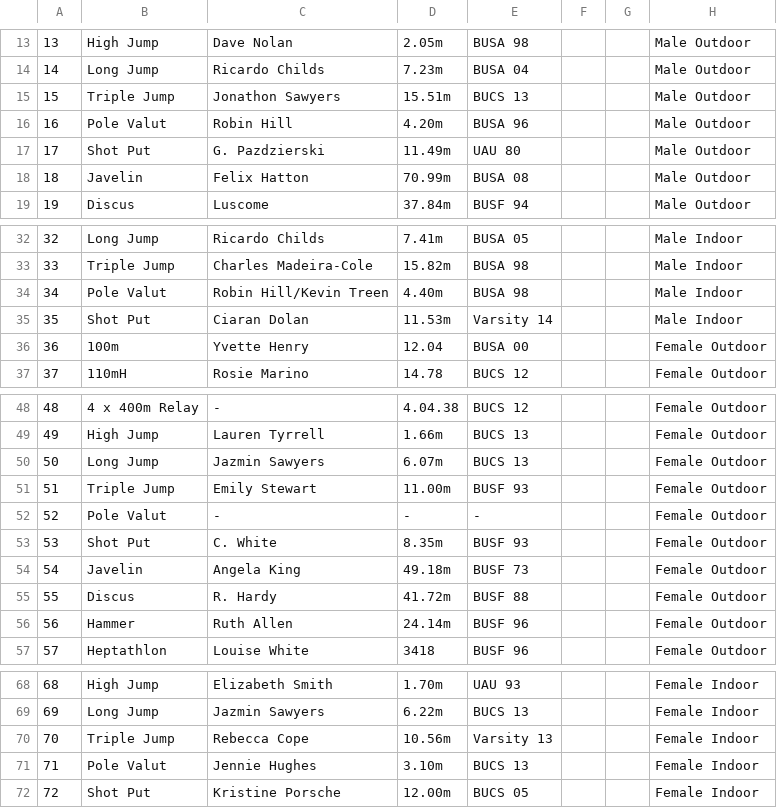
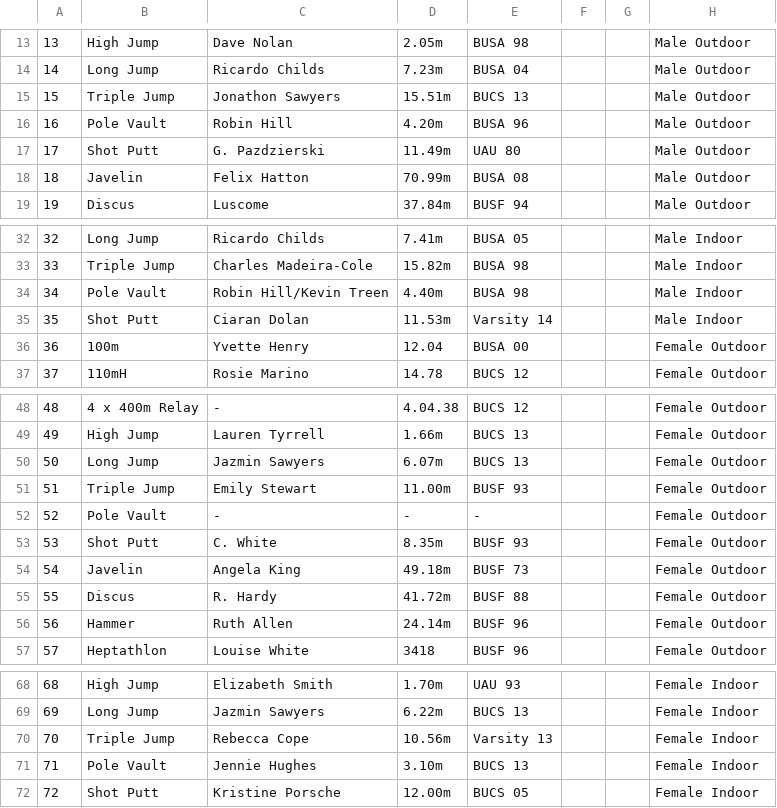
Before and after one commit to DanCunnington/shefuniathletics, a CSV file: db/records.csv, drawn as a sheet; only a part is shown, gaps mark what is left out.

Commit message:
records and history page

```diff
--- a/db/records.csv
+++ b/db/records.csv
@@ -15,4 +15,4 @@
 15,Triple Jump,Jonathon Sawyers,15.51m,BUCS 13,,,Male Outdoor
-16,Pole Valut,Robin Hill,4.20m,BUSA 96,,,Male Outdoor
-17,Shot Put,G. Pazdzierski,11.49m,UAU 80,,,Male Outdoor
+16,Pole Vault,Robin Hill,4.20m,BUSA 96,,,Male Outdoor
+17,Shot Putt,G. Pazdzierski,11.49m,UAU 80,,,Male Outdoor
 18,Javelin,Felix Hatton,70.99m,BUSA 08,,,Male Outdoor
@@ -33,4 +33,4 @@
 33,Triple Jump,Charles Madeira-Cole,15.82m,BUSA 98,,,Male Indoor
-34,Pole Valut,Robin Hill/Kevin Treen,4.40m,BUSA 98,,,Male Indoor
-35,Shot Put,Ciaran Dolan,11.53m,Varsity 14,,,Male Indoor
+34,Pole Vault,Robin Hill/Kevin Treen,4.40m,BUSA 98,,,Male Indoor
+35,Shot Putt,Ciaran Dolan,11.53m,Varsity 14,,,Male Indoor
 36,100m,Yvette Henry,12.04,BUSA 00,,,Female Outdoor
@@ -51,4 +51,4 @@
 51,Triple Jump,Emily Stewart,11.00m,BUSF 93,,,Female Outdoor
-52,Pole Valut,-,-,-,,,Female Outdoor
-53,Shot Put,C. White,8.35m,BUSF 93,,,Female Outdoor
+52,Pole Vault,-,-,-,,,Female Outdoor
+53,Shot Putt,C. White,8.35m,BUSF 93,,,Female Outdoor
 54,Javelin,Angela King,49.18m,BUSF 73,,,Female Outdoor
@@ -70,3 +70,3 @@
 70,Triple Jump,Rebecca Cope,10.56m,Varsity 13,,,Female Indoor
-71,Pole Valut,Jennie Hughes,3.10m,BUCS 13,,,Female Indoor
-72,Shot Put,Kristine Porsche,12.00m,BUCS 05,,,Female Indoor
+71,Pole Vault,Jennie Hughes,3.10m,BUCS 13,,,Female Indoor
+72,Shot Putt,Kristine Porsche,12.00m,BUCS 05,,,Female Indoor
```
Also changed, not shown: 4 other files.
